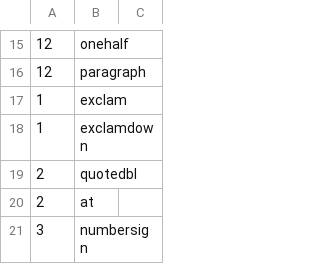
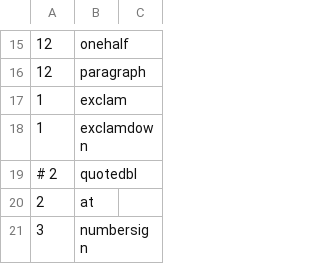
Before and after one commit to svenssonaxel/keyboa, a CSV file: layout1/custom_commonname.csv, drawn as a sheet; only a part is shown, gaps mark what is left out.

```diff
--- a/layout1/custom_commonname.csv
+++ b/layout1/custom_commonname.csv
@@ -18,3 +18,3 @@
  1,          exclamdown,
- 2,          quotedbl,
+# 2,          quotedbl,
  2,          at,
```
Also changed, not shown: 4 other files.
